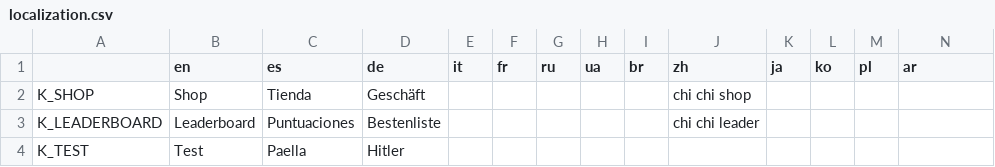
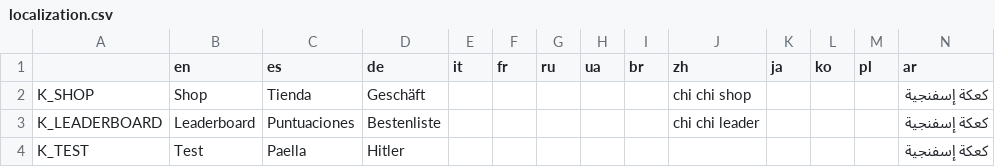
Before and after one commit to Ocacho-Games/ProjectoAmador, a CSV file: godot/game/localization/localization.csv, drawn as a sheet.

```diff
--- a/godot/game/localization/localization.csv
+++ b/godot/game/localization/localization.csv
@@ -1,4 +1,4 @@
 ,en,es,de,it,fr,ru,ua,br,zh,ja,ko,pl,ar
-K_SHOP,Shop,Tienda,Geschäft,,,,,,chi chi shop,,,,
-K_LEADERBOARD,Leaderboard,Puntuaciones,Bestenliste,,,,,,chi chi leader,,,,
-K_TEST,Test,Paella,Hitler,,,,,,,,,,
+K_SHOP,Shop,Tienda,Geschäft,,,,,,chi chi shop,,,,كعكة إسفنجية
+K_LEADERBOARD,Leaderboard,Puntuaciones,Bestenliste,,,,,,chi chi leader,,,,كعكة إسفنجية
+K_TEST,Test,Paella,Hitler,,,,,,,,,,كعكة إسفنجية
```
Also changed, not shown: 16 other files.
